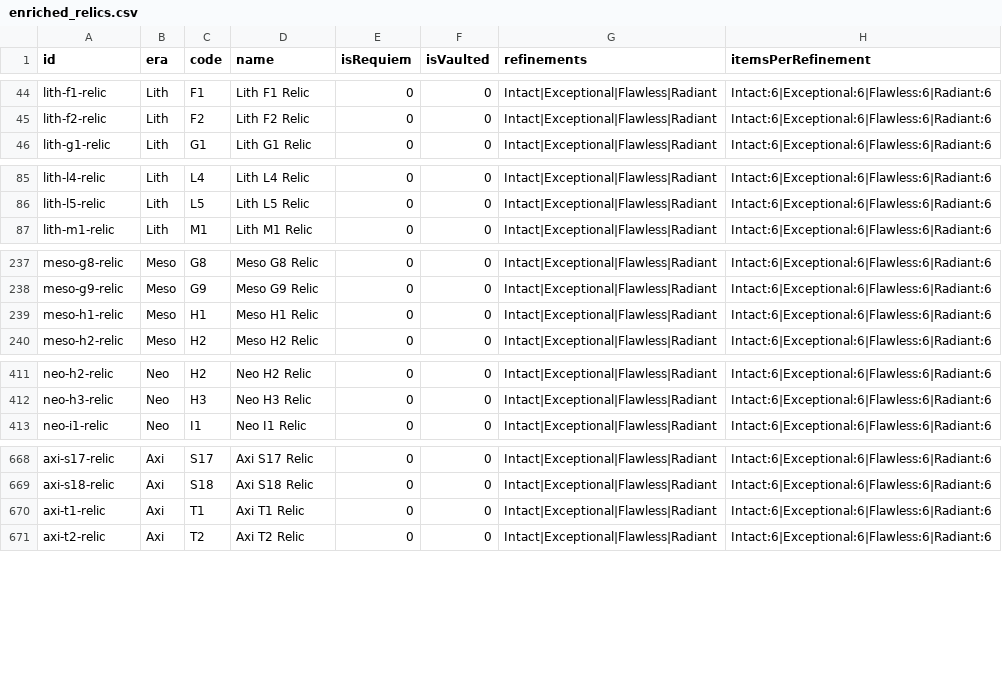
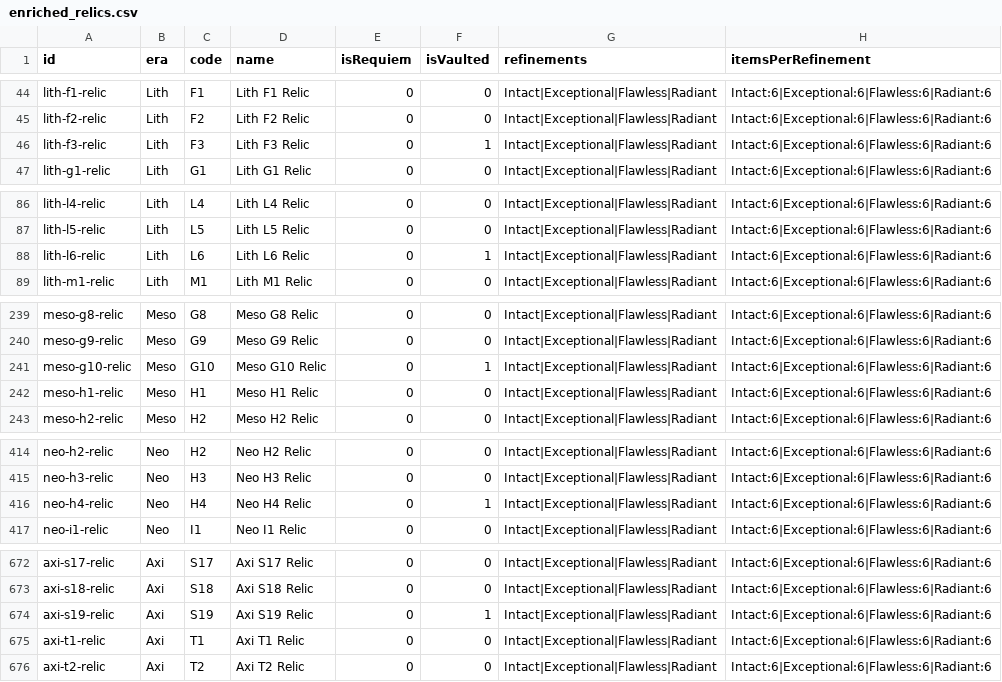
Before and after one commit to CephalonWodan/Cephalon-Wodan, a CSV file: data/enriched_relics.csv, drawn as a sheet; only a part is shown, gaps mark what is left out; the diff covers the shown part only.

```diff
--- a/data/enriched_relics.csv
+++ b/data/enriched_relics.csv
@@ -45,2 +45,3 @@ id,era,code,name,isRequiem,isVaulted,refinements,itemsPerRefinement
 "lith-f2-relic","Lith","F2","Lith F2 Relic","0","0","Intact|Exceptional|Flawless|Radiant","Intact:6|Exceptional:6|Flawless:6|Radiant:6"
+"lith-f3-relic","Lith","F3","Lith F3 Relic","0","1","Intact|Exceptional|Flawless|Radiant","Intact:6|Exceptional:6|Flawless:6|Radiant:6"
 "lith-g1-relic","Lith","G1","Lith G1 Relic","0","0","Intact|Exceptional|Flawless|Radiant","Intact:6|Exceptional:6|Flawless:6|Radiant:6"
@@ -86,2 +87,3 @@ id,era,code,name,isRequiem,isVaulted,refinements,itemsPerRefinement
 "lith-l5-relic","Lith","L5","Lith L5 Relic","0","0","Intact|Exceptional|Flawless|Radiant","Intact:6|Exceptional:6|Flawless:6|Radiant:6"
+"lith-l6-relic","Lith","L6","Lith L6 Relic","0","1","Intact|Exceptional|Flawless|Radiant","Intact:6|Exceptional:6|Flawless:6|Radiant:6"
 "lith-m1-relic","Lith","M1","Lith M1 Relic","0","0","Intact|Exceptional|Flawless|Radiant","Intact:6|Exceptional:6|Flawless:6|Radiant:6"
@@ -238,2 +240,3 @@ id,era,code,name,isRequiem,isVaulted,refinements,itemsPerRefinement
 "meso-g9-relic","Meso","G9","Meso G9 Relic","0","0","Intact|Exceptional|Flawless|Radiant","Intact:6|Exceptional:6|Flawless:6|Radiant:6"
+"meso-g10-relic","Meso","G10","Meso G10 Relic","0","1","Intact|Exceptional|Flawless|Radiant","Intact:6|Exceptional:6|Flawless:6|Radiant:6"
 "meso-h1-relic","Meso","H1","Meso H1 Relic","0","0","Intact|Exceptional|Flawless|Radiant","Intact:6|Exceptional:6|Flawless:6|Radiant:6"
@@ -412,2 +415,3 @@ id,era,code,name,isRequiem,isVaulted,refinements,itemsPerRefinement
 "neo-h3-relic","Neo","H3","Neo H3 Relic","0","0","Intact|Exceptional|Flawless|Radiant","Intact:6|Exceptional:6|Flawless:6|Radiant:6"
+"neo-h4-relic","Neo","H4","Neo H4 Relic","0","1","Intact|Exceptional|Flawless|Radiant","Intact:6|Exceptional:6|Flawless:6|Radiant:6"
 "neo-i1-relic","Neo","I1","Neo I1 Relic","0","0","Intact|Exceptional|Flawless|Radiant","Intact:6|Exceptional:6|Flawless:6|Radiant:6"
@@ -669,2 +673,3 @@ id,era,code,name,isRequiem,isVaulted,refinements,itemsPerRefinement
 "axi-s18-relic","Axi","S18","Axi S18 Relic","0","0","Intact|Exceptional|Flawless|Radiant","Intact:6|Exceptional:6|Flawless:6|Radiant:6"
+"axi-s19-relic","Axi","S19","Axi S19 Relic","0","1","Intact|Exceptional|Flawless|Radiant","Intact:6|Exceptional:6|Flawless:6|Radiant:6"
 "axi-t1-relic","Axi","T1","Axi T1 Relic","0","0","Intact|Exceptional|Flawless|Radiant","Intact:6|Exceptional:6|Flawless:6|Radiant:6"
```
Also changed, not shown: 1 added row elsewhere in this file, 2 other files.
